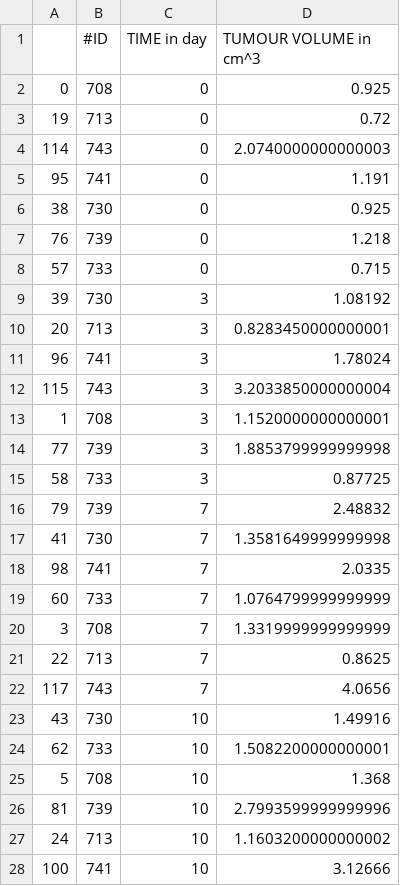
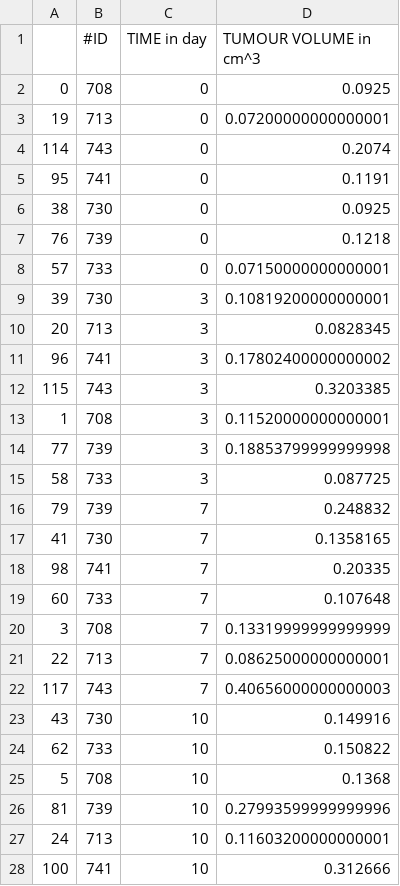
Before and after one commit to DavAug/ErlotinibGefitinib, a CSV file: notebooks/control_growth/data/vxf_control_growth.csv, drawn as a sheet; only a part is shown; the diff covers the shown part only.

```diff
--- a/notebooks/control_growth/data/vxf_control_growth.csv
+++ b/notebooks/control_growth/data/vxf_control_growth.csv
@@ -1,28 +1,28 @@
 ,#ID,TIME in day,TUMOUR VOLUME in cm^3
-0,708,0,0.925
-19,713,0,0.72
-114,743,0,2.0740000000000003
-95,741,0,1.191
-38,730,0,0.925
-76,739,0,1.218
-57,733,0,0.715
-39,730,3,1.08192
-20,713,3,0.8283450000000001
-96,741,3,1.78024
-115,743,3,3.2033850000000004
-1,708,3,1.1520000000000001
-77,739,3,1.8853799999999998
-58,733,3,0.87725
-79,739,7,2.48832
-41,730,7,1.3581649999999998
-98,741,7,2.0335
-60,733,7,1.0764799999999999
-3,708,7,1.3319999999999999
-22,713,7,0.8625
-117,743,7,4.0656
-43,730,10,1.49916
-62,733,10,1.5082200000000001
-5,708,10,1.368
-81,739,10,2.7993599999999996
-24,713,10,1.1603200000000002
-100,741,10,3.12666
+0,708,0,0.0925
+19,713,0,0.07200000000000001
+114,743,0,0.2074
+95,741,0,0.1191
+38,730,0,0.0925
+76,739,0,0.1218
+57,733,0,0.07150000000000001
+39,730,3,0.10819200000000001
+20,713,3,0.0828345
+96,741,3,0.17802400000000002
+115,743,3,0.3203385
+1,708,3,0.11520000000000001
+77,739,3,0.18853799999999998
+58,733,3,0.087725
+79,739,7,0.248832
+41,730,7,0.1358165
+98,741,7,0.20335
+60,733,7,0.107648
+3,708,7,0.13319999999999999
+22,713,7,0.08625000000000001
+117,743,7,0.40656000000000003
+43,730,10,0.149916
+62,733,10,0.150822
+5,708,10,0.1368
+81,739,10,0.27993599999999996
+24,713,10,0.11603200000000001
+100,741,10,0.312666
```
Also changed, not shown: 71 edited cells elsewhere in this file, 1 other file.
